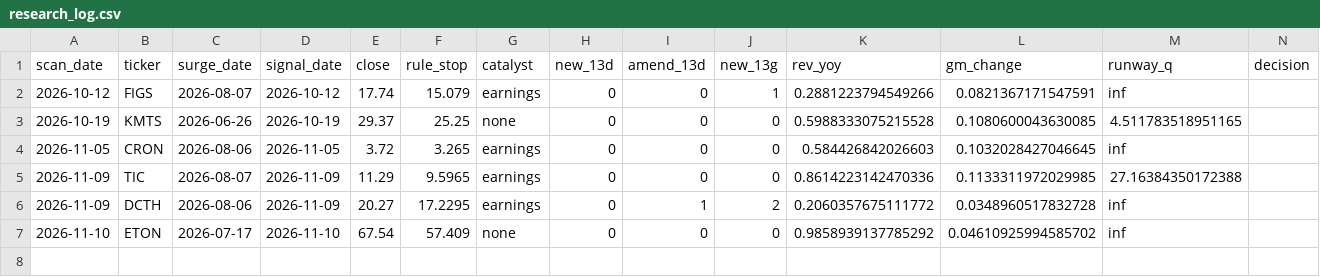
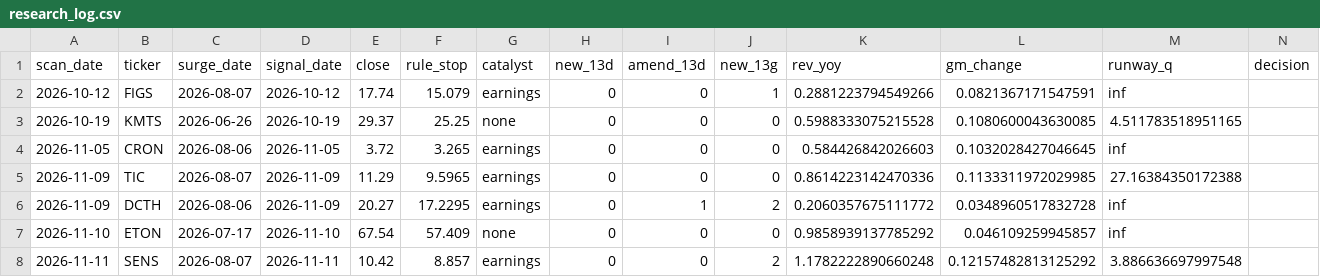
Before and after one commit to wangningran/alpha-breakout, a CSV file: journal/research_log.csv, drawn as a sheet; only a part is shown; rows hold the shown columns only; the diff names each change by its address in the sheet, - before the commit and + after, or states it on an @@ line.

```diff
--- a/journal/research_log.csv
+++ b/journal/research_log.csv
-L7 (gm_change): 0.04610925994585702
+L7 (gm_change): 0.046109259945857
+row 8: 2026-11-11 | SENS | 2026-08-07 | 2026-11-11 | 10.42 | 8.857 | earnings | 0 | 0 | 2 | 1.1782222890660248 | 0.12157482813125292 | 3.886636697997548
```
Also changed, not shown: 2 other files.
